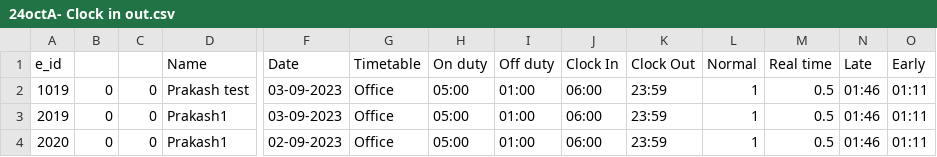
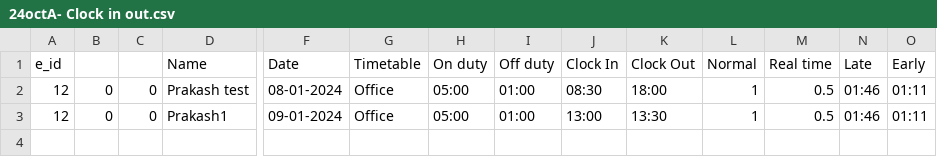
Before and after one commit to beginPrakash/hrm, a CSV file: public/uploads/attendance/24octA- Clock in out.csv, drawn as a sheet; only a part is shown, gaps mark what is left out; rows hold the shown columns only; the diff names each change by its address in the sheet, - before the commit and + after, or states it on an @@ line.

Commit message:
chnages in attendance module

```diff
--- a/public/uploads/attendance/24octA- Clock in out.csv
+++ b/public/uploads/attendance/24octA- Clock in out.csv
-A2 (e_id): 1019
+A2 (e_id): 12
-F2 (Date): 03-09-2023
+F2 (Date): 08-01-2024
-J2 (Clock In): 06:00
+J2 (Clock In): 08:30
-K2 (Clock Out): 23:59
+K2 (Clock Out): 18:00
-A3 (e_id): 2019
+A3 (e_id): 12
-F3 (Date): 03-09-2023
+F3 (Date): 09-01-2024
-J3 (Clock In): 06:00
+J3 (Clock In): 13:00
-K3 (Clock Out): 23:59
+K3 (Clock Out): 13:30
-row 4: 2020 | 0 | 0 | Prakash1 | 02-09-2023 | Office | 05:00 | 01:00 | 06:00 | 23:59 | 1 | 0.5 | 01:46 | 01:11
```
Also changed, not shown: 26 other files.
